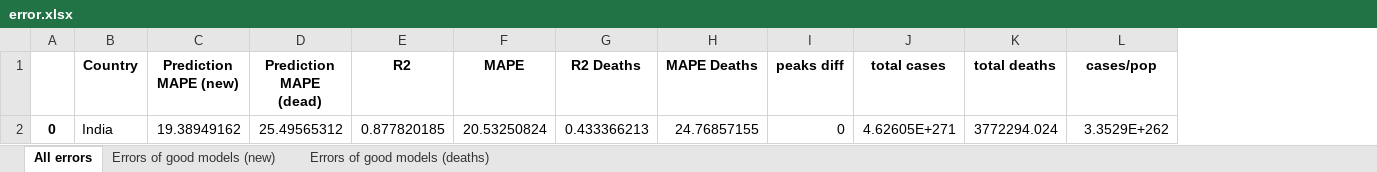
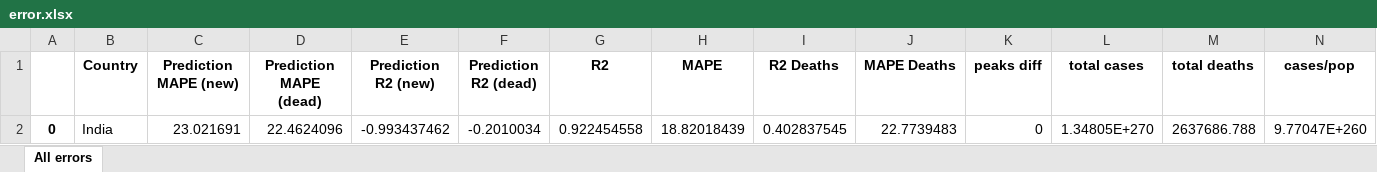
Before and after one commit to shreshthtuli/covid-19-prediction, an Excel workbook: india/error.xlsx, sheet All errors, drawn as a sheet; only a part is shown; values as stored, in another font and other column widths than the file's, no borders; removed rows and columns are numbered as before the commit, all else as after; rows hold the shown columns only; the diff names each change by its address in the sheet, - before the commit and + after, or states it on an @@ line.

```diff
--- a/india/error.xlsx (sheet All errors)
+++ b/india/error.xlsx (sheet All errors)
-sheet tab: Errors of good models (new)
-sheet tab: Errors of good models (deaths)
+column E (Prediction R2 (new)), empty
+column F (Prediction R2 (dead)), empty
-row 2: 0 | India | 19.38949162 | 25.49565312 | 0.877820185 | 20.53250824 | 0.433366213 | 24.76857155 | 0 | 4.62605E+271 | 3772294.024 | 3.3529E+262
+row 2: 0 | India | 23.021691 | 22.4624096 | -0.993437462 | -0.2010034 | 0.922454558 | 18.82018439 | 0.402837545 | 22.7739483 | 0 | 1.34805E+270 | 2637686.788 | 9.77047E+260
```
Also changed, not shown: 2 other files.
